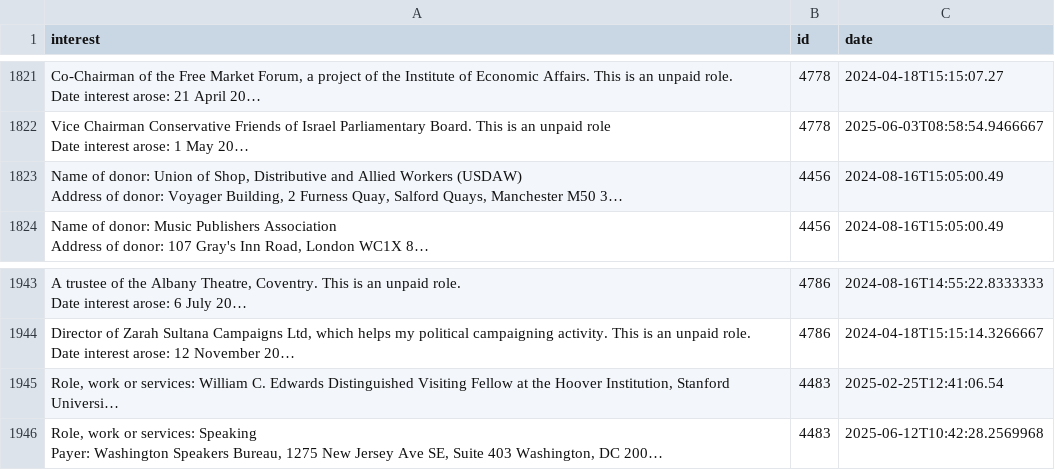
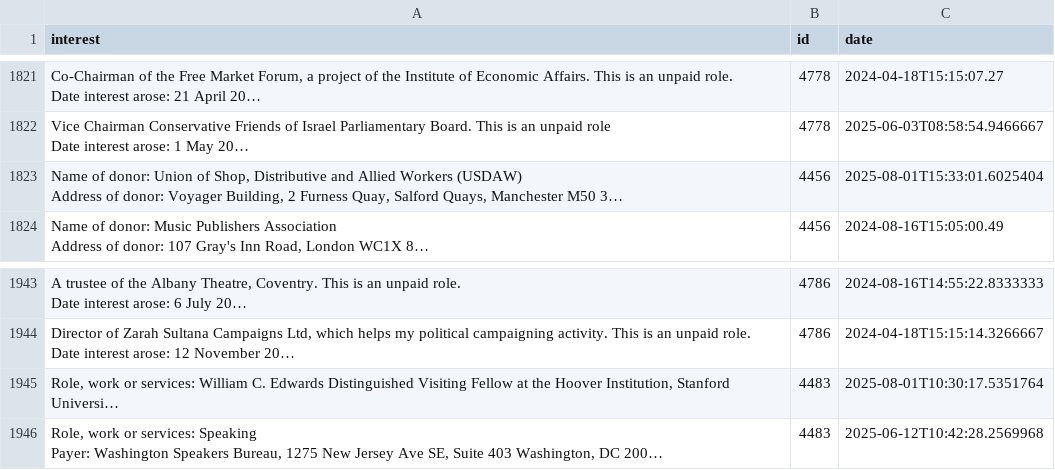
Before and after one commit to annadowell/streamlitMpsApp, a CSV file: InterestsNew.csv, drawn as a sheet; only a part is shown, gaps mark what is left out; long unchanged cells end in …; the diff names each change by its address in the sheet, - before the commit and + after, or states it on an @@ line.

Commit message:
refresh

```diff
--- a/InterestsNew.csv
+++ b/InterestsNew.csv
-C1823 (date): 2024-08-16T15:05:00.49
+C1823 (date): 2025-08-01T15:33:01.6025404
-C1945 (date): 2025-02-25T12:41:06.54
+C1945 (date): 2025-08-01T10:30:17.5351764
```
